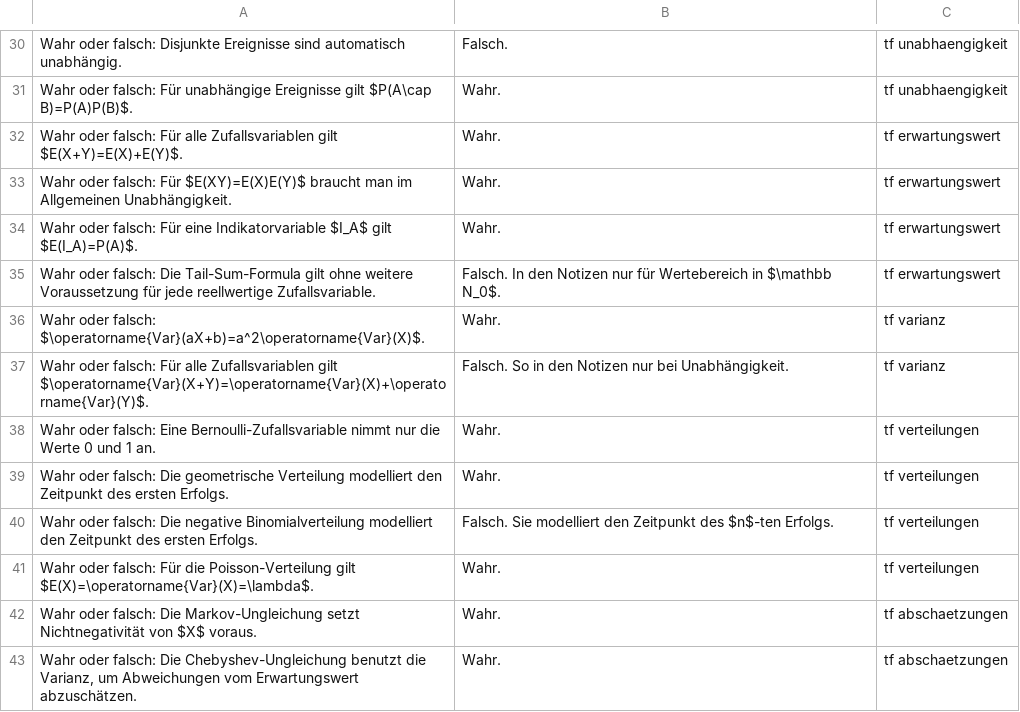
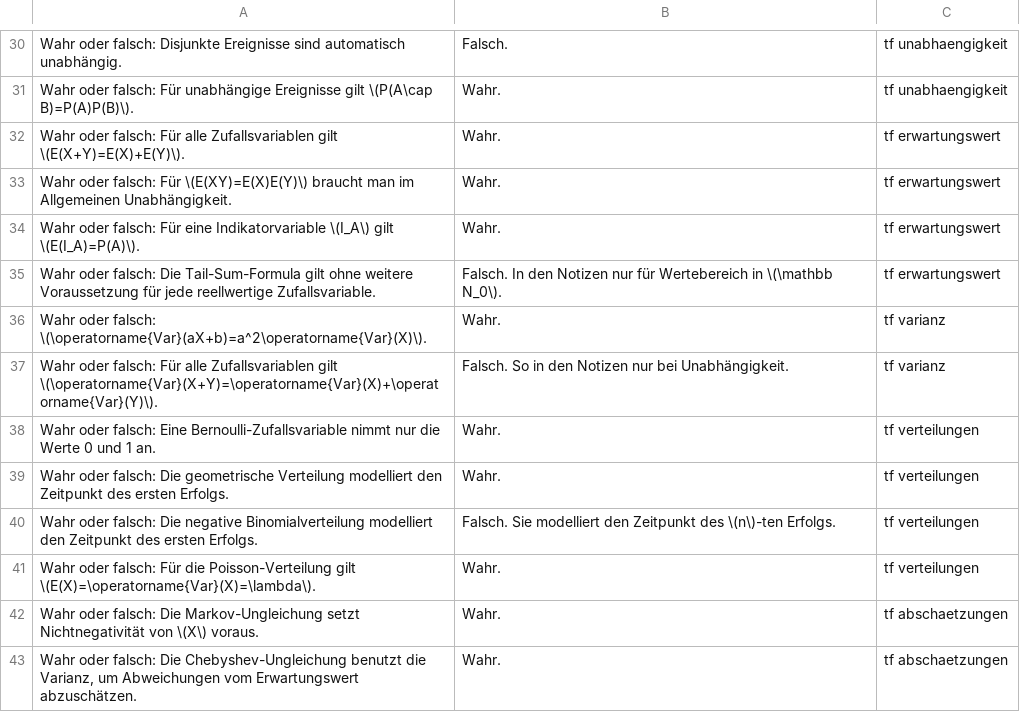
Before and after one commit to ffabbr/cs-notes, a TSV file: content/2nd Semester/AuW/Notes/Wahrscheinlichkeit/AuW_Wahrscheinlichkeit_Anki.tsv, drawn as a sheet; only a part is shown, gaps mark what is left out; the diff covers the shown part only; the diff names each change by its address in the sheet, - before the commit and + after, or states it on an @@ line.

```diff
--- a/content/2nd Semester/AuW/Notes/Wahrscheinlichkeit/AuW_Wahrscheinlichkeit_Anki.tsv
+++ b/content/2nd Semester/AuW/Notes/Wahrscheinlichkeit/AuW_Wahrscheinlichkeit_Anki.tsv
-A31: …Ereignisse gilt $P(A\cap B)=P(A)P(B)$.
+A31: …Ereignisse gilt \(P(A\cap B)=P(A)P(B)\).
-A32: …Zufallsvariablen gilt $E(X+Y)=E(X)+E(Y)$.
+A32: …Zufallsvariablen gilt \(E(X+Y)=E(X)+E(Y)\).
-A33: …falsch: Für $E(XY)=E(X)E(Y)$ braucht man…
+A33: …falsch: Für \(E(XY)=E(X)E(Y)\) braucht man…
-A34: …eine Indikatorvariable $I_A$ gilt $E(I_A)=P(A)$.
+A34: …eine Indikatorvariable \(I_A\) gilt \(E(I_A)=P(A)\).
-B35: …Wertebereich in $\mathbb N_0$.
+B35: …Wertebereich in \(\mathbb N_0\).
-A36: …oder falsch: $\operatorname{Var}(aX+b)=a^2\operatorname{Var}(X)$.
+A36: …oder falsch: \(\operatorname{Var}(aX+b)=a^2\operatorname{Var}(X)\).
-A37: …Zufallsvariablen gilt $\operatorname{Var}(X+Y)=\operatorname{Var}(X)+\operatorname{Var}(Y)$.
+A37: …Zufallsvariablen gilt \(\operatorname{Var}(X+Y)=\operatorname{Var}(X)+\operatorname{Var}(Y)\).
-B40: …Zeitpunkt des $n$-ten Erfolgs.
+B40: …Zeitpunkt des \(n\)-ten Erfolgs.
-A41: …Poisson-Verteilung gilt $E(X)=\operatorname{Var}(X)=\lambda$.
+A41: …Poisson-Verteilung gilt \(E(X)=\operatorname{Var}(X)=\lambda\).
-A42: …Nichtnegativität von $X$ voraus.
+A42: …Nichtnegativität von \(X\) voraus.
```
Also changed, not shown: 26 edited cells elsewhere in this file, 14 other files.
